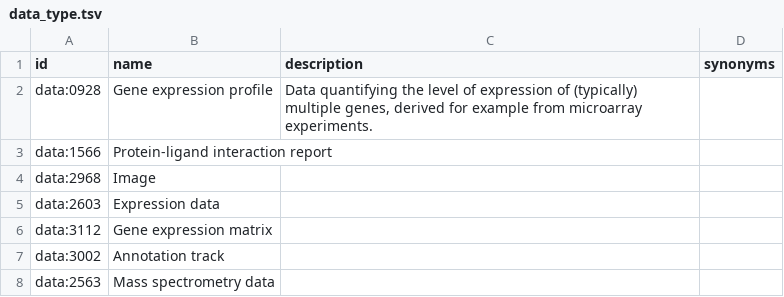
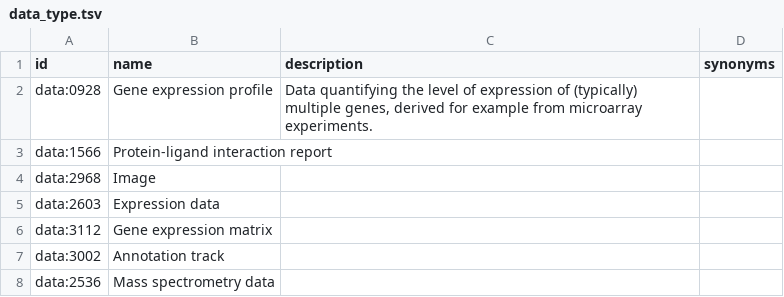
Before and after one commit to MaayanLab/LINCS-metadata, a TSV file: c2m2_level1/data_type.tsv, drawn as a sheet.

```diff
--- a/c2m2_level1/data_type.tsv
+++ b/c2m2_level1/data_type.tsv
@@ -7,2 +7,2 @@ data:3112	Gene expression matrix
 data:3002	Annotation track		
-data:2563	Mass spectrometry data		
+data:2536	Mass spectrometry data		
```
Also changed, not shown: c2m2_level1/anatomy.tsv, 1 other file.
